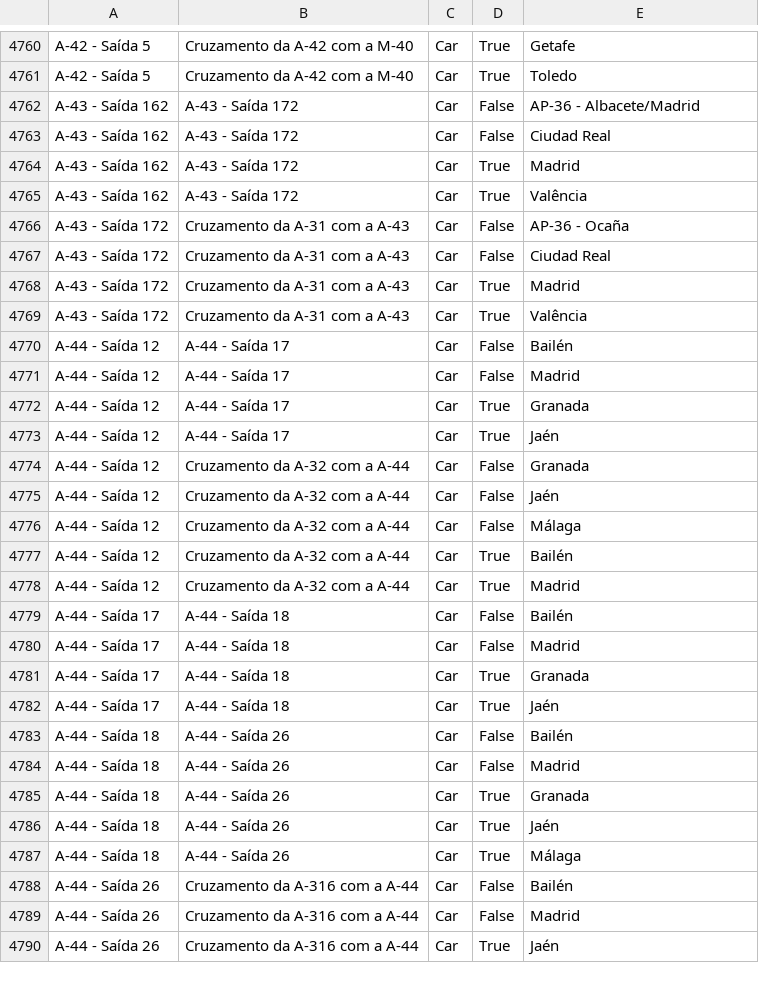
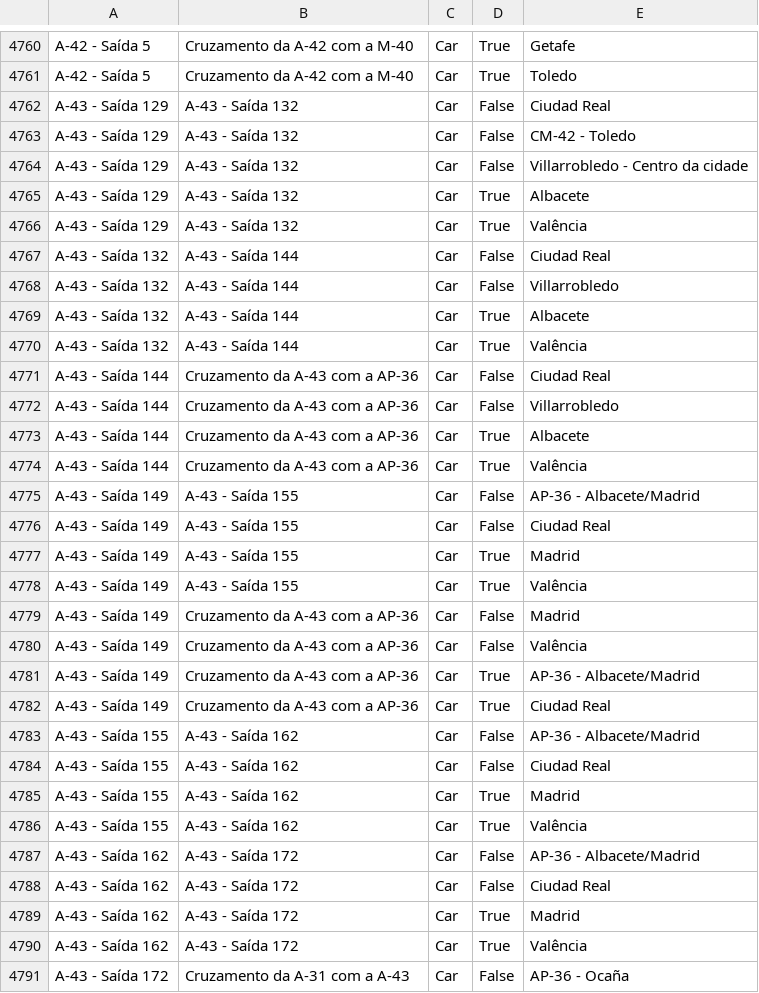
Before and after one commit to migueldgoncalves/Viajar, a CSV file: src/travel/csv/destination.csv, drawn as a sheet; only a part is shown, gaps mark what is left out; the shorter side is filled out with more unchanged rows.

Commit message:
3046 locations - Arrival in the Albacete Province - Arrived in all provinces of Castilla-La Mancha

```diff
--- a/src/travel/csv/destination.csv
+++ b/src/travel/csv/destination.csv
@@ -4761,2 +4761,27 @@ A-42 - Saída 5,Cruzamento da A-42 com a M-40,Car,True,Getafe
 A-42 - Saída 5,Cruzamento da A-42 com a M-40,Car,True,Toledo
+A-43 - Saída 129,A-43 - Saída 132,Car,False,Ciudad Real
+A-43 - Saída 129,A-43 - Saída 132,Car,False,CM-42 - Toledo
+A-43 - Saída 129,A-43 - Saída 132,Car,False,Villarrobledo - Centro da cidade
+A-43 - Saída 129,A-43 - Saída 132,Car,True,Albacete
+A-43 - Saída 129,A-43 - Saída 132,Car,True,Valência
+A-43 - Saída 132,A-43 - Saída 144,Car,False,Ciudad Real
+A-43 - Saída 132,A-43 - Saída 144,Car,False,Villarrobledo
+A-43 - Saída 132,A-43 - Saída 144,Car,True,Albacete
+A-43 - Saída 132,A-43 - Saída 144,Car,True,Valência
+A-43 - Saída 144,Cruzamento da A-43 com a AP-36,Car,False,Ciudad Real
+A-43 - Saída 144,Cruzamento da A-43 com a AP-36,Car,False,Villarrobledo
+A-43 - Saída 144,Cruzamento da A-43 com a AP-36,Car,True,Albacete
+A-43 - Saída 144,Cruzamento da A-43 com a AP-36,Car,True,Valência
+A-43 - Saída 149,A-43 - Saída 155,Car,False,AP-36 - Albacete/Madrid
+A-43 - Saída 149,A-43 - Saída 155,Car,False,Ciudad Real
+A-43 - Saída 149,A-43 - Saída 155,Car,True,Madrid
+A-43 - Saída 149,A-43 - Saída 155,Car,True,Valência
+A-43 - Saída 149,Cruzamento da A-43 com a AP-36,Car,False,Madrid
+A-43 - Saída 149,Cruzamento da A-43 com a AP-36,Car,False,Valência
+A-43 - Saída 149,Cruzamento da A-43 com a AP-36,Car,True,AP-36 - Albacete/Madrid
+A-43 - Saída 149,Cruzamento da A-43 com a AP-36,Car,True,Ciudad Real
+A-43 - Saída 155,A-43 - Saída 162,Car,False,AP-36 - Albacete/Madrid
+A-43 - Saída 155,A-43 - Saída 162,Car,False,Ciudad Real
+A-43 - Saída 155,A-43 - Saída 162,Car,True,Madrid
+A-43 - Saída 155,A-43 - Saída 162,Car,True,Valência
 A-43 - Saída 162,A-43 - Saída 172,Car,False,AP-36 - Albacete/Madrid
```
Also changed, not shown: src/travel/csv/comarca.csv, src/travel/csv/connection.csv, 4 other files.
